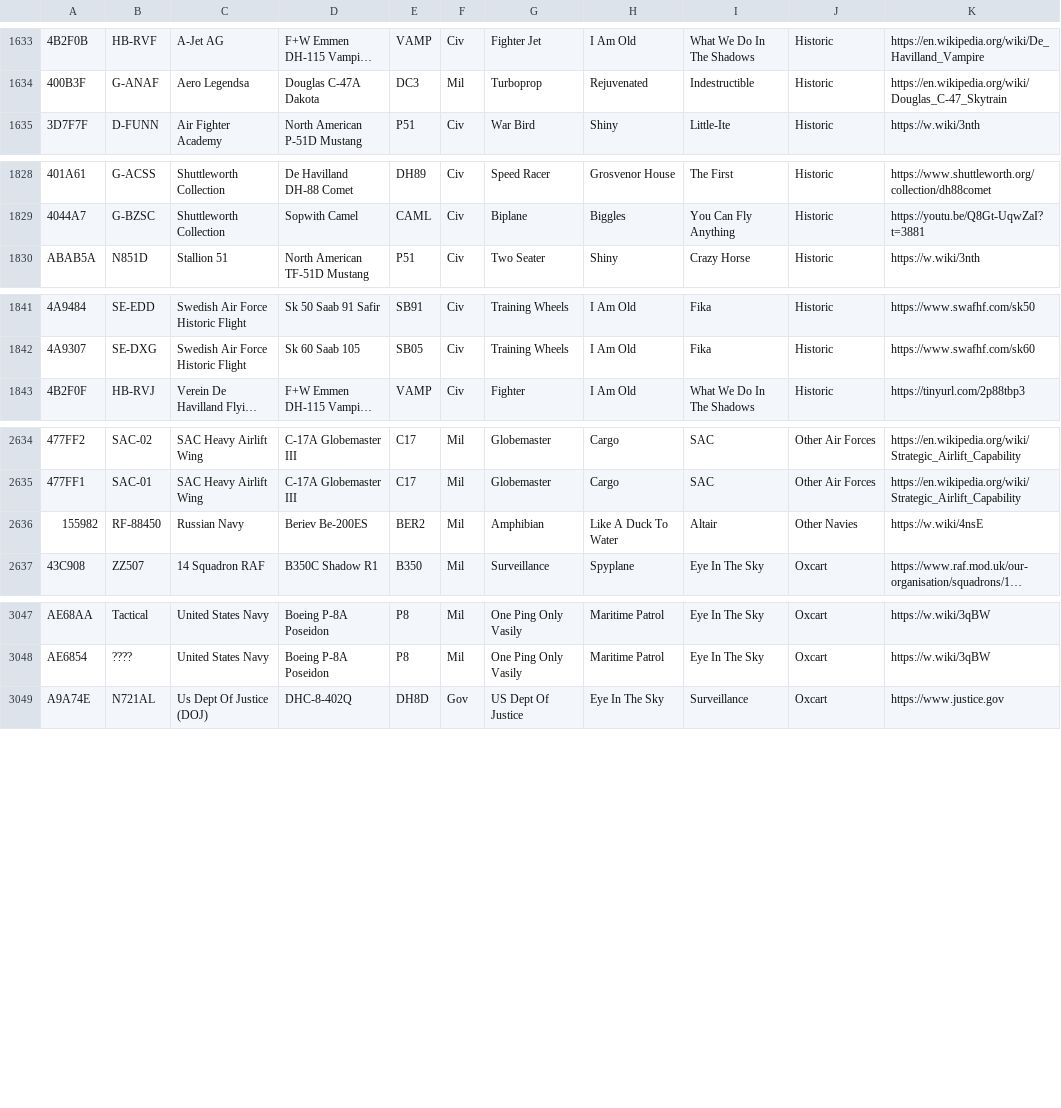
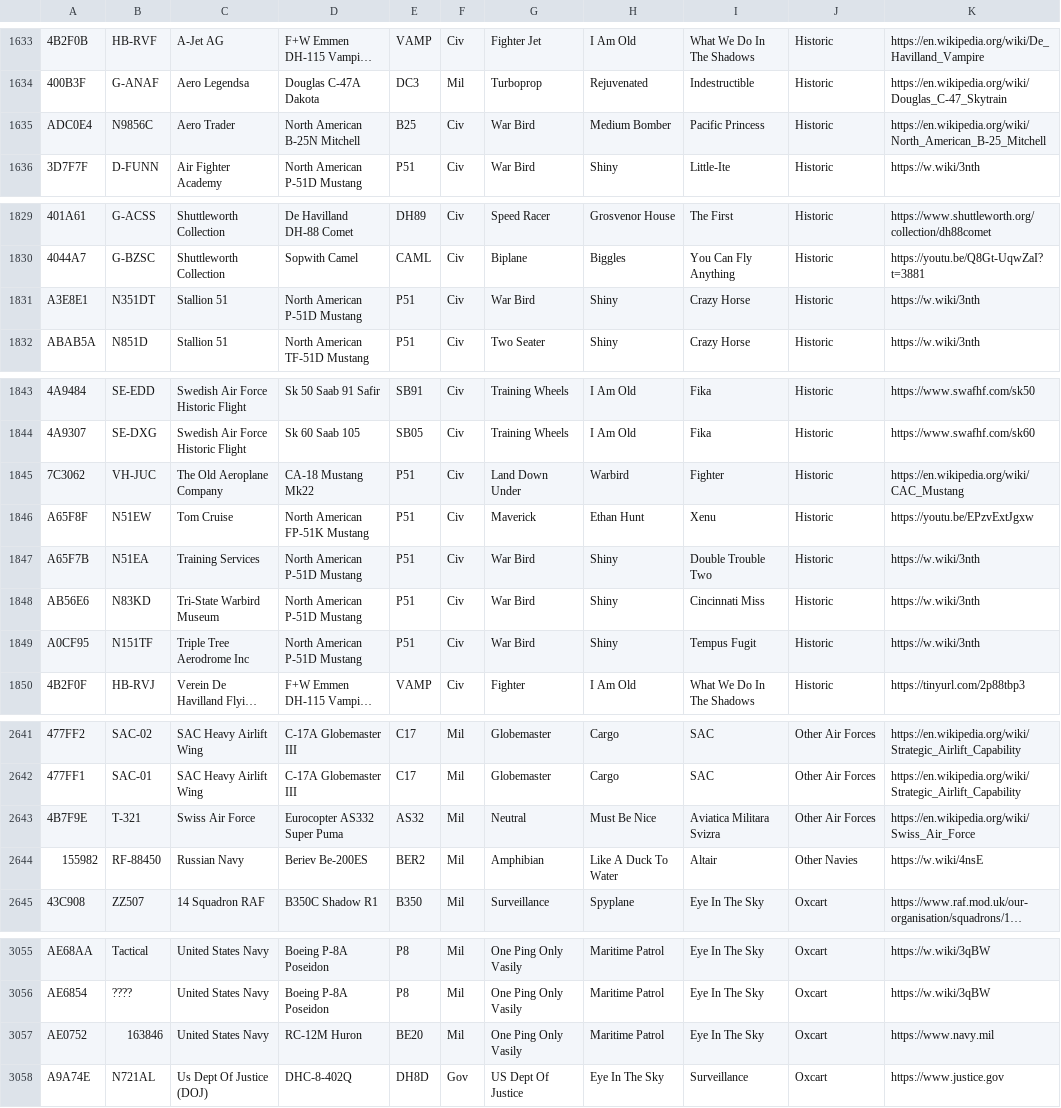
Before and after one commit to sdr-enthusiasts/plane-alert-db, a CSV file: badgers-best.csv, drawn as a sheet; only a part is shown, gaps mark what is left out; long unchanged cells end in …; the diff covers the shown part only; the diff names each change by its address in the sheet, - before the commit and + after, or states it on an @@ line.

```diff
--- a/badgers-best.csv
+++ b/badgers-best.csv
+row 1635: ADC0E4 | N9856C | Aero Trader | North American B-25N Mitchell | B25 | Civ | War Bird | Medium Bomber | Pacific Princess | Historic | https://en.wikipedia.org/wiki/North_American_B-25_Mitchell
+row 1831: A3E8E1 | N351DT | Stallion 51 | North American P-51D Mustang | P51 | Civ | War Bird | Shiny | Crazy Horse | Historic | https://w.wiki/3nth
+row 1845: 7C3062 | VH-JUC | The Old Aeroplane Company | CA-18 Mustang Mk22 | P51 | Civ | Land Down Under | Warbird | Fighter | Historic | https://en.wikipedia.org/wiki/CAC_Mustang
+row 1846: A65F8F | N51EW | Tom Cruise | North American FP-51K Mustang | P51 | Civ | Maverick | Ethan Hunt | Xenu | Historic | https://youtu.be/EPzvExtJgxw
+row 1847: A65F7B | N51EA | Training Services | North American P-51D Mustang | P51 | Civ | War Bird | Shiny | Double Trouble Two | Historic | https://w.wiki/3nth
+row 1848: AB56E6 | N83KD | Tri-State Warbird Museum | North American P-51D Mustang | P51 | Civ | War Bird | Shiny | Cincinnati Miss | Historic | https://w.wiki/3nth
+row 1849: A0CF95 | N151TF | Triple Tree Aerodrome Inc | North American P-51D Mustang | P51 | Civ | War Bird | Shiny | Tempus Fugit | Historic | https://w.wiki/3nth
+row 2643: 4B7F9E | T-321 | Swiss Air Force | Eurocopter AS332 Super Puma | AS32 | Mil | Neutral | Must Be Nice | Aviatica Militara Svizra | Other Air Forces | https://en.wikipedia.org/wiki/Swiss_Air_Force
+row 3057: AE0752 | 163846 | United States Navy | RC-12M Huron | BE20 | Mil | One Ping Only Vasily | Maritime Patrol | Eye In The Sky | Oxcart | https://www.navy.mil
```
Also changed, not shown: 1 added row, 4 moved rows and 9 edited cells elsewhere in this file, badgers-best-images.csv, plane-alert-gov.csv, 10 other files.
